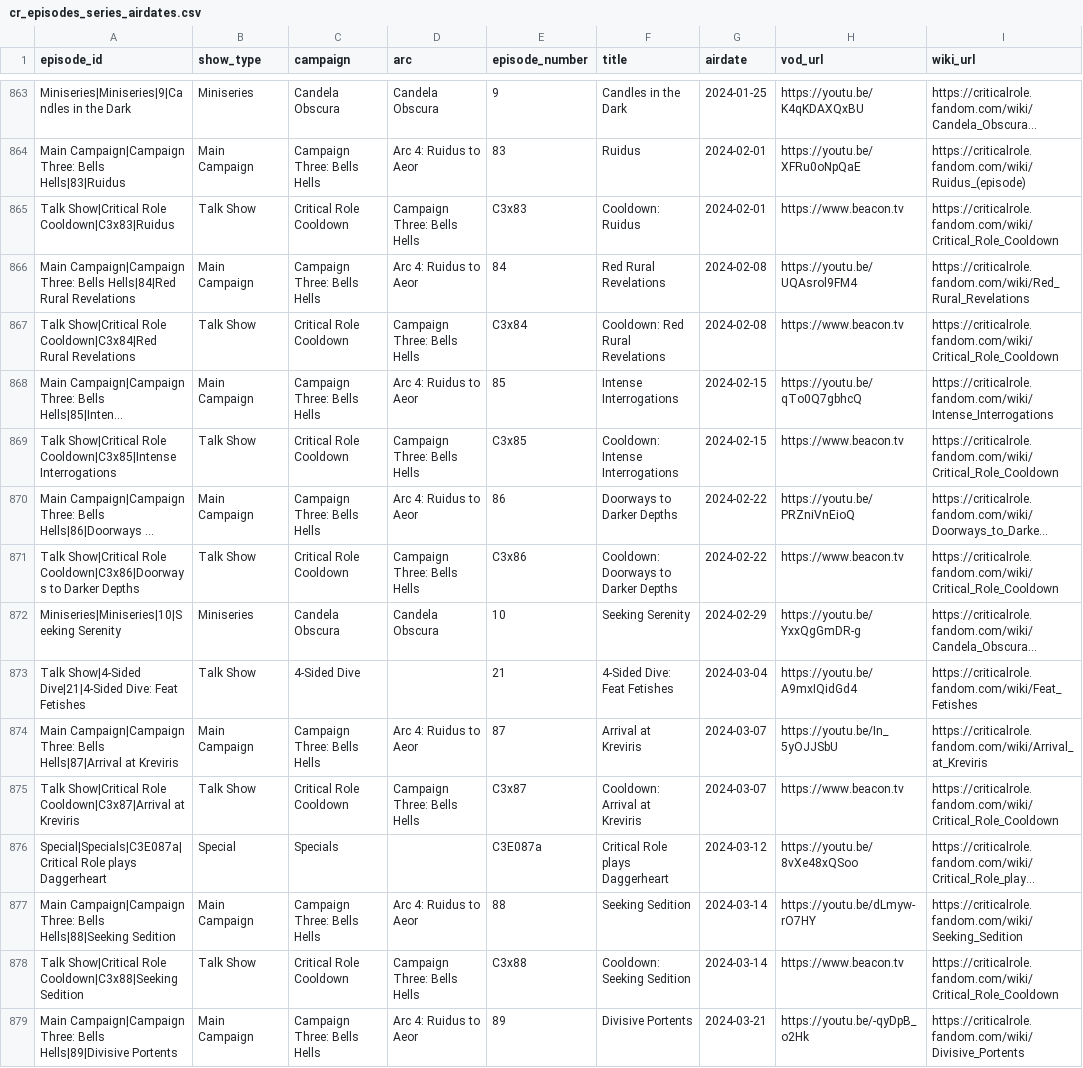
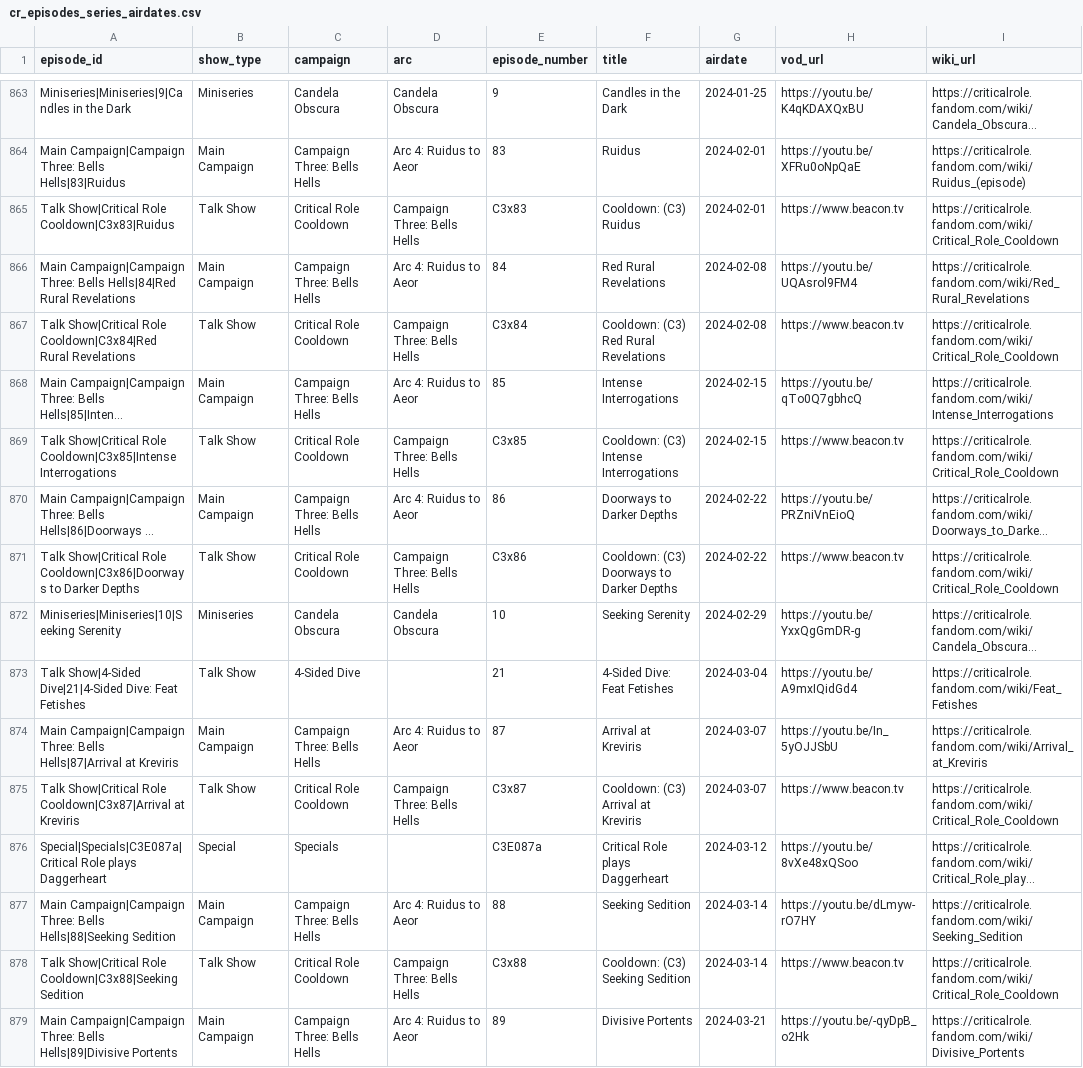
Before and after one commit to mjgutermuth/fun-things, a CSV file: cr-tracker/cr_episodes_series_airdates.csv, drawn as a sheet; only a part is shown, gaps mark what is left out; long unchanged cells end in …; the diff covers the shown part only; the diff names each change by its address in the sheet, - before the commit and + after, or states it on an @@ line.

Commit message:
better naming for cooldowns

```diff
--- a/cr-tracker/cr_episodes_series_airdates.csv
+++ b/cr-tracker/cr_episodes_series_airdates.csv
-F865 (title): Cooldown: Ruidus
+F865 (title): Cooldown: (C3) Ruidus
-F867 (title): Cooldown: Red Rural Revelations
+F867 (title): Cooldown: (C3) Red Rural Revelations
-F869 (title): Cooldown: Intense Interrogations
+F869 (title): Cooldown: (C3) Intense Interrogations
-F871 (title): Cooldown: Doorways to Darker Depths
+F871 (title): Cooldown: (C3) Doorways to Darker Depths
-F875 (title): Cooldown: Arrival at Kreviris
+F875 (title): Cooldown: (C3) Arrival at Kreviris
-F878 (title): Cooldown: Seeking Sedition
+F878 (title): Cooldown: (C3) Seeking Sedition
```
Also changed, not shown: 69 edited cells elsewhere in this file.
